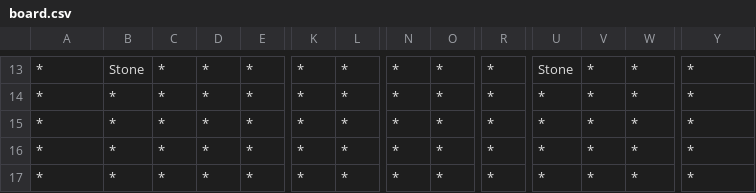
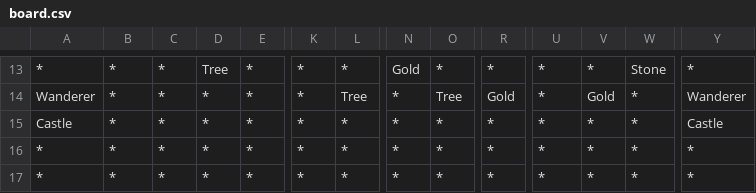
Before and after one commit to sewcio543/RPG, a CSV file: GUI/bin/Debug/net6.0-windows/board.csv, drawn as a sheet; only a part is shown, gaps mark what is left out; the diff covers the shown part only; the diff names each change by its address in the sheet, - before the commit and + after, or states it on an @@ line.

```diff
--- a/GUI/bin/Debug/net6.0-windows/board.csv
+++ b/GUI/bin/Debug/net6.0-windows/board.csv
-B13: Stone
+B13: *
-D13: *
+D13: Tree
-N13: *
+N13: Gold
-U13: Stone
+U13: *
-W13: *
+W13: Stone
-A14: *
+A14: Wanderer
-L14: *
+L14: Tree
-O14: *
+O14: Tree
-R14: *
+R14: Gold
-V14: *
+V14: Gold
-Y14: *
+Y14: Wanderer
-A15: *
+A15: Castle
-Y15: *
+Y15: Castle
```
Also changed, not shown: 58 edited cells elsewhere in this file, 50 other files.
